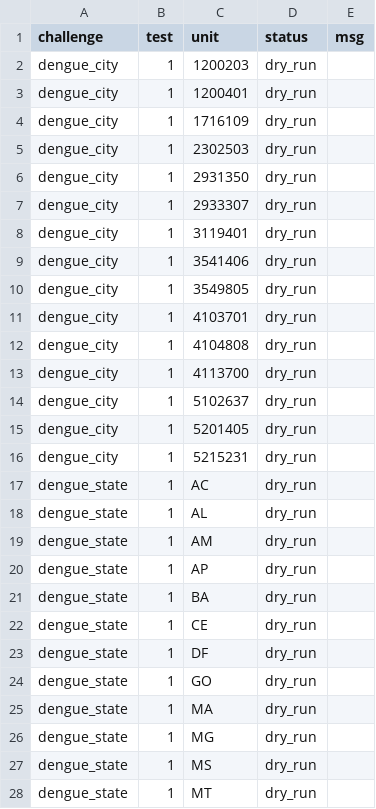
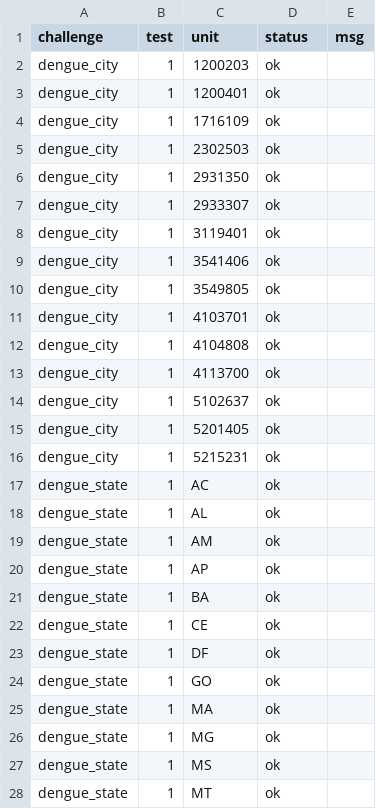
Before and after one commit to ZuilhoSe/3rd_imdc_fgv_pattern-blue, a CSV file: src/outputs/upload_manifest.csv, drawn as a sheet; only a part is shown; the diff covers the shown part only.

```diff
--- a/src/outputs/upload_manifest.csv
+++ b/src/outputs/upload_manifest.csv
@@ -1,28 +1,28 @@
 challenge,test,unit,status,msg
-dengue_city,1,1200203,dry_run,
-dengue_city,1,1200401,dry_run,
-dengue_city,1,1716109,dry_run,
-dengue_city,1,2302503,dry_run,
-dengue_city,1,2931350,dry_run,
-dengue_city,1,2933307,dry_run,
-dengue_city,1,3119401,dry_run,
-dengue_city,1,3541406,dry_run,
-dengue_city,1,3549805,dry_run,
-dengue_city,1,4103701,dry_run,
-dengue_city,1,4104808,dry_run,
-dengue_city,1,4113700,dry_run,
-dengue_city,1,5102637,dry_run,
-dengue_city,1,5201405,dry_run,
-dengue_city,1,5215231,dry_run,
-dengue_state,1,AC,dry_run,
-dengue_state,1,AL,dry_run,
-dengue_state,1,AM,dry_run,
-dengue_state,1,AP,dry_run,
-dengue_state,1,BA,dry_run,
-dengue_state,1,CE,dry_run,
-dengue_state,1,DF,dry_run,
-dengue_state,1,GO,dry_run,
-dengue_state,1,MA,dry_run,
-dengue_state,1,MG,dry_run,
-dengue_state,1,MS,dry_run,
-dengue_state,1,MT,dry_run,
+dengue_city,1,1200203,ok,
+dengue_city,1,1200401,ok,
+dengue_city,1,1716109,ok,
+dengue_city,1,2302503,ok,
+dengue_city,1,2931350,ok,
+dengue_city,1,2933307,ok,
+dengue_city,1,3119401,ok,
+dengue_city,1,3541406,ok,
+dengue_city,1,3549805,ok,
+dengue_city,1,4103701,ok,
+dengue_city,1,4104808,ok,
+dengue_city,1,4113700,ok,
+dengue_city,1,5102637,ok,
+dengue_city,1,5201405,ok,
+dengue_city,1,5215231,ok,
+dengue_state,1,AC,ok,
+dengue_state,1,AL,ok,
+dengue_state,1,AM,ok,
+dengue_state,1,AP,ok,
+dengue_state,1,BA,ok,
+dengue_state,1,CE,ok,
+dengue_state,1,DF,ok,
+dengue_state,1,GO,ok,
+dengue_state,1,MA,ok,
+dengue_state,1,MG,ok,
+dengue_state,1,MS,ok,
+dengue_state,1,MT,ok,
```
Also changed, not shown: 137 edited cells elsewhere in this file, 2 other files.
